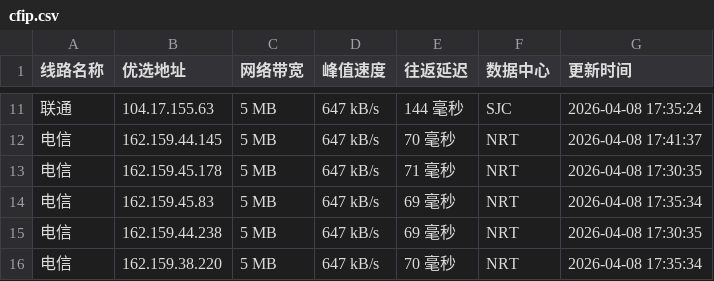
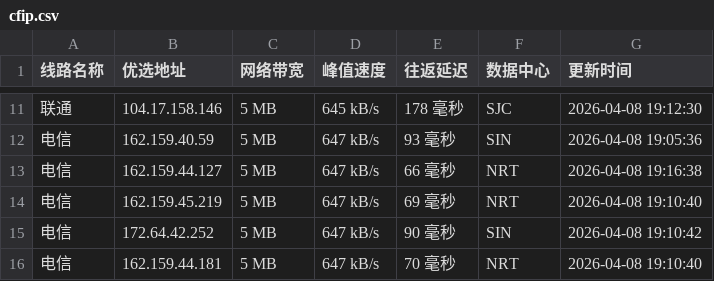
Before and after one commit to xing2kong/cfipv4db, a CSV file: cfip.csv, drawn as a sheet; only a part is shown, gaps mark what is left out; the diff covers the shown part only.

```diff
--- a/cfip.csv
+++ b/cfip.csv
@@ -11,6 +11,6 @@
-联通,104.17.155.63,5 MB,647 kB/s,144 毫秒,SJC,2026-04-08 17:35:24
-电信,162.159.44.145,5 MB,647 kB/s,70 毫秒,NRT,2026-04-08 17:41:37
-电信,162.159.45.178,5 MB,647 kB/s,71 毫秒,NRT,2026-04-08 17:30:35
-电信,162.159.45.83,5 MB,647 kB/s,69 毫秒,NRT,2026-04-08 17:35:34
-电信,162.159.44.238,5 MB,647 kB/s,69 毫秒,NRT,2026-04-08 17:30:35
-电信,162.159.38.220,5 MB,647 kB/s,70 毫秒,NRT,2026-04-08 17:35:34
+联通,104.17.158.146,5 MB,645 kB/s,178 毫秒,SJC,2026-04-08 19:12:30
+电信,162.159.40.59,5 MB,647 kB/s,93 毫秒,SIN,2026-04-08 19:05:36
+电信,162.159.44.127,5 MB,647 kB/s,66 毫秒,NRT,2026-04-08 19:16:38
+电信,162.159.45.219,5 MB,647 kB/s,69 毫秒,NRT,2026-04-08 19:10:40
+电信,172.64.42.252,5 MB,647 kB/s,90 毫秒,SIN,2026-04-08 19:10:42
+电信,162.159.44.181,5 MB,647 kB/s,70 毫秒,NRT,2026-04-08 19:10:40
```
Also changed, not shown: 29 edited cells elsewhere in this file, 1 other file.
